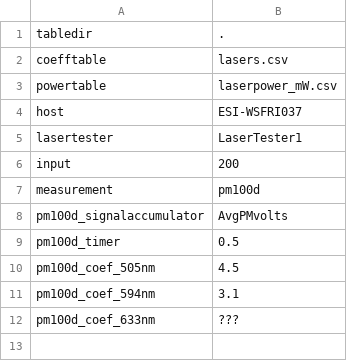
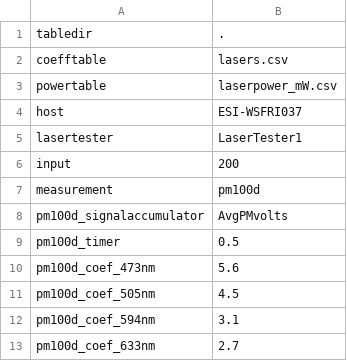
Before and after one commit to jsdpag/laser-sig, a CSV file: makelasertable.csv, drawn as a sheet.

Commit message:
Completed lookup table for PM100D wavelength coefficients.

```diff
--- a/makelasertable.csv
+++ b/makelasertable.csv
@@ -9,4 +9,5 @@ pm100d_signalaccumulator,AvgPMvolts
 pm100d_timer,0.5
+pm100d_coef_473nm,5.6
 pm100d_coef_505nm,4.5
 pm100d_coef_594nm,3.1
-pm100d_coef_633nm,???
+pm100d_coef_633nm,2.7
```
